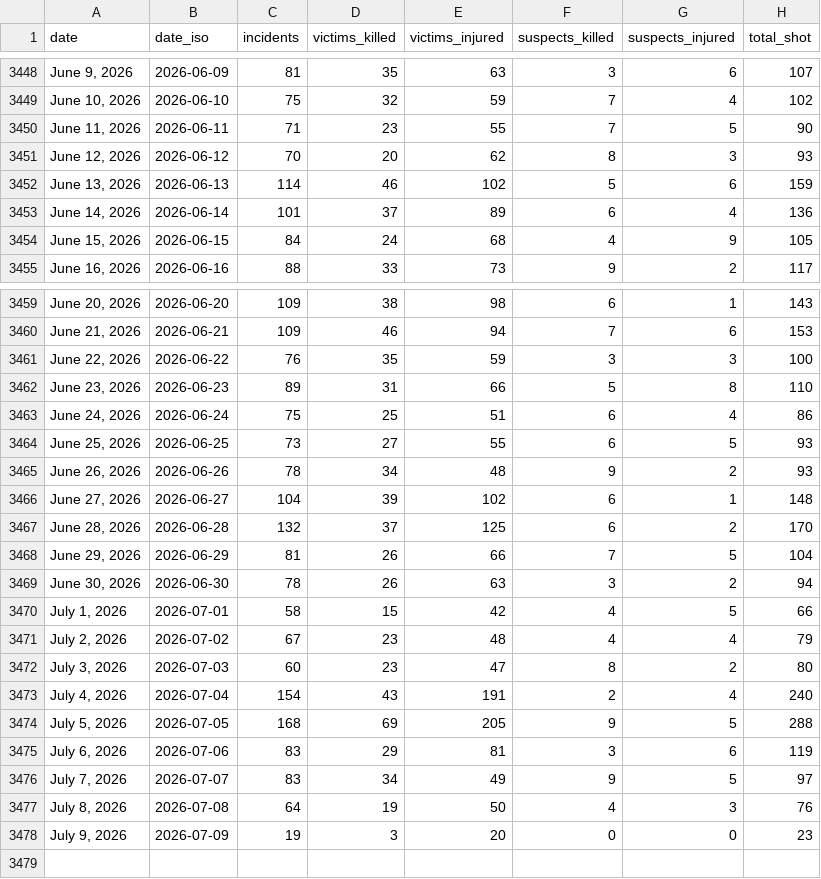
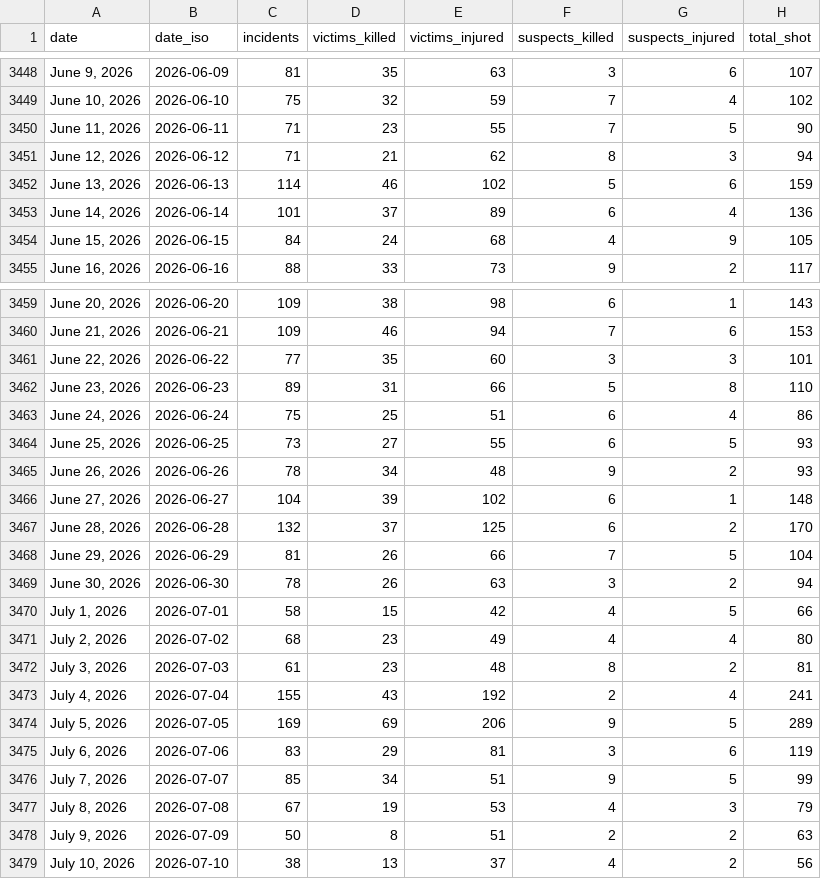
Before and after one commit to AH-Datalytics/gva-scraper, a CSV file: data/gva_daily_summary.csv, drawn as a sheet; only a part is shown, gaps mark what is left out.

Commit message:
Daily update: +80 incidents (2026-07-11)

```diff
--- a/data/gva_daily_summary.csv
+++ b/data/gva_daily_summary.csv
@@ -3450,3 +3450,3 @@ date,date_iso,incidents,victims_killed,victims_injured,suspects_killed,suspects_
 "June 11, 2026",2026-06-11,71,23,55,7,5,90
-"June 12, 2026",2026-06-12,70,20,62,8,3,93
+"June 12, 2026",2026-06-12,71,21,62,8,3,94
 "June 13, 2026",2026-06-13,114,46,102,5,6,159
@@ -3460,3 +3460,3 @@ date,date_iso,incidents,victims_killed,victims_injured,suspects_killed,suspects_
 "June 21, 2026",2026-06-21,109,46,94,7,6,153
-"June 22, 2026",2026-06-22,76,35,59,3,3,100
+"June 22, 2026",2026-06-22,77,35,60,3,3,101
 "June 23, 2026",2026-06-23,89,31,66,5,8,110
@@ -3470,9 +3470,10 @@ date,date_iso,incidents,victims_killed,victims_injured,suspects_killed,suspects_
 "July 1, 2026",2026-07-01,58,15,42,4,5,66
-"July 2, 2026",2026-07-02,67,23,48,4,4,79
-"July 3, 2026",2026-07-03,60,23,47,8,2,80
-"July 4, 2026",2026-07-04,154,43,191,2,4,240
-"July 5, 2026",2026-07-05,168,69,205,9,5,288
+"July 2, 2026",2026-07-02,68,23,49,4,4,80
+"July 3, 2026",2026-07-03,61,23,48,8,2,81
+"July 4, 2026",2026-07-04,155,43,192,2,4,241
+"July 5, 2026",2026-07-05,169,69,206,9,5,289
 "July 6, 2026",2026-07-06,83,29,81,3,6,119
-"July 7, 2026",2026-07-07,83,34,49,9,5,97
-"July 8, 2026",2026-07-08,64,19,50,4,3,76
-"July 9, 2026",2026-07-09,19,3,20,0,0,23
+"July 7, 2026",2026-07-07,85,34,51,9,5,99
+"July 8, 2026",2026-07-08,67,19,53,4,3,79
+"July 9, 2026",2026-07-09,50,8,51,2,2,63
+"July 10, 2026",2026-07-10,38,13,37,4,2,56
```
Also changed, not shown: 1 other file.
